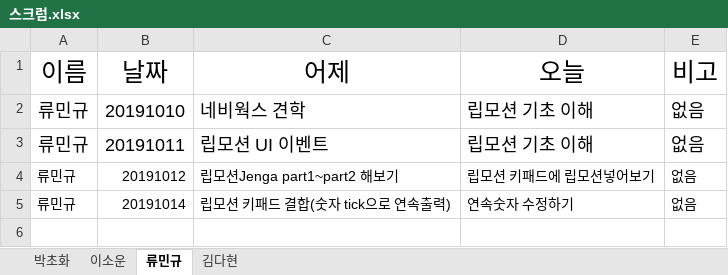
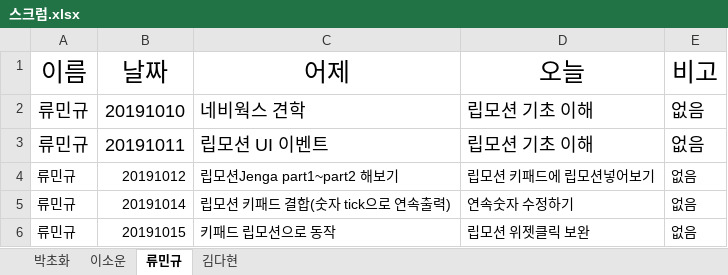
Before and after one commit to dahyun91/Test, an Excel workbook: 스크럼/스크럼.xlsx, sheet 류민규, drawn as a sheet; values as stored, in another font and other column widths than the file's, no borders; the diff names each change by its address in the sheet, - before the commit and + after, or states it on an @@ line.

Commit message:
Update 스크럼.xlsx

```diff
--- a/스크럼/스크럼.xlsx (sheet 류민규)
+++ b/스크럼/스크럼.xlsx (sheet 류민규)
+row 6: 류민규 | 20191015 | 키패드 립모션으로 동작 | 립모션 위젯클릭 보완 | 없음
```
